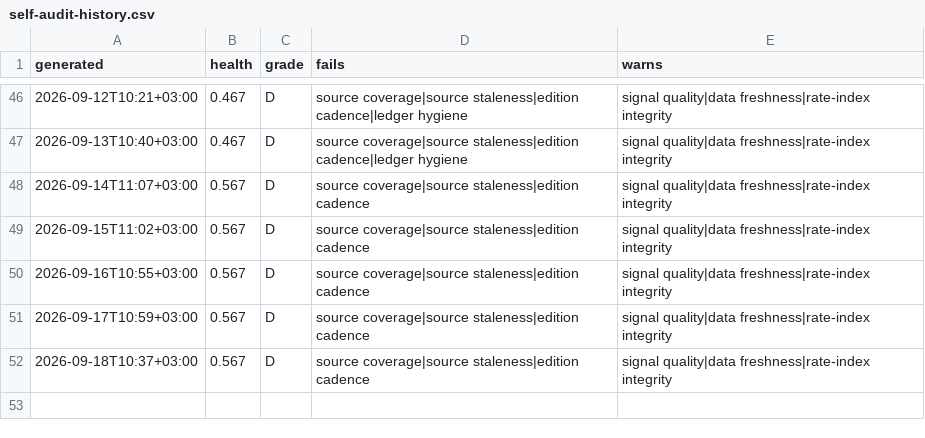
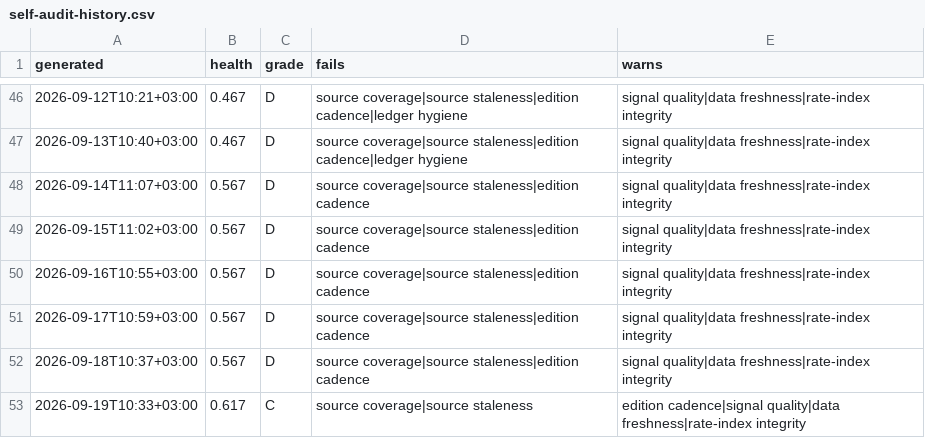
Before and after one commit to ogcollyns-creator/ea-hospitality-pulse, a CSV file: radar/out/self-audit-history.csv, drawn as a sheet; only a part is shown, gaps mark what is left out.

Commit message:
Self-audit 2026-09-19 07:33 UTC

```diff
--- a/radar/out/self-audit-history.csv
+++ b/radar/out/self-audit-history.csv
@@ -52 +52,2 @@ generated,health,grade,fails,warns
 2026-09-18T10:37+03:00,0.567,D,source coverage|source staleness|edition cadence,signal quality|data freshness|rate-index integrity
+2026-09-19T10:33+03:00,0.617,C,source coverage|source staleness,edition cadence|signal quality|data freshness|rate-index integrity
```
Also changed, not shown: 2 other files.
